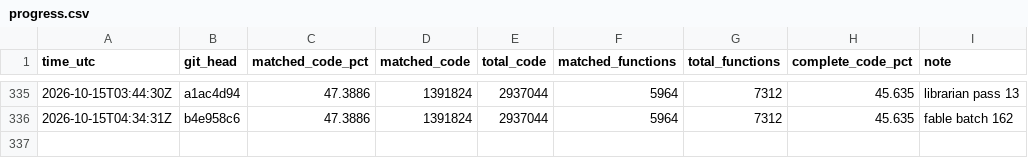
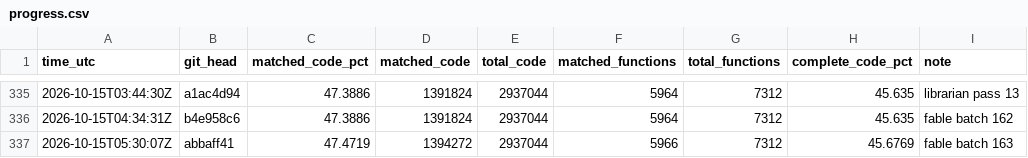
Before and after one commit to deltawave784/fzgx, a CSV file: state/progress.csv, drawn as a sheet; only a part is shown, gaps mark what is left out.

```diff
--- a/state/progress.csv
+++ b/state/progress.csv
@@ -336 +336,2 @@ time_utc,git_head,matched_code_pct,matched_code,total_code,matched_functions,tot
 2026-10-15T04:34:31Z,b4e958c6,47.3886,1391824,2937044,5964,7312,45.635,fable batch 162
+2026-10-15T05:30:07Z,abbaff41,47.4719,1394272,2937044,5966,7312,45.6769,fable batch 163
```
Also changed, not shown: 1 other file.
